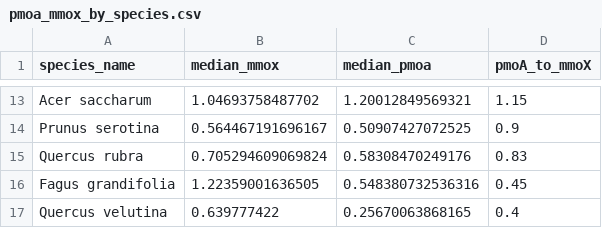
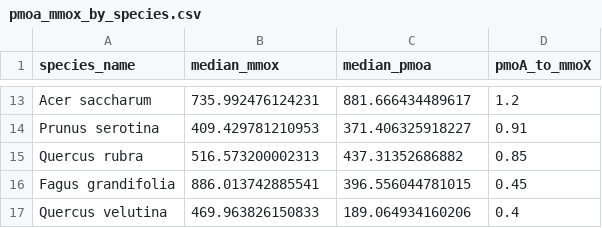
Before and after one commit to jgewirtzman/tree-methanogens, a CSV file: revision/outputs/pmoa_mmox_by_species.csv, drawn as a sheet; only a part is shown, gaps mark what is left out; the diff covers the shown part only.

```diff
--- a/revision/outputs/pmoa_mmox_by_species.csv
+++ b/revision/outputs/pmoa_mmox_by_species.csv
@@ -13,5 +13,5 @@
-"Acer saccharum",1.04693758487702,1.20012849569321,1.15
-"Prunus serotina",0.564467191696167,0.50907427072525,0.9
-"Quercus rubra",0.705294609069824,0.58308470249176,0.83
-"Fagus grandifolia",1.22359001636505,0.548380732536316,0.45
-"Quercus velutina",0.639777422,0.25670063868165,0.4
+"Acer saccharum",735.992476124231,881.666434489617,1.2
+"Prunus serotina",409.429781210953,371.406325918227,0.91
+"Quercus rubra",516.573200002313,437.31352686882,0.85
+"Fagus grandifolia",886.013742885541,396.556044781015,0.45
+"Quercus velutina",469.963826150833,189.064934160206,0.4
```
Also changed, not shown: 1 added row, 1 removed row and 30 edited cells elsewhere in this file, revision/outputs/pmoa_mmox_by_compartment.csv, 6 other files.
